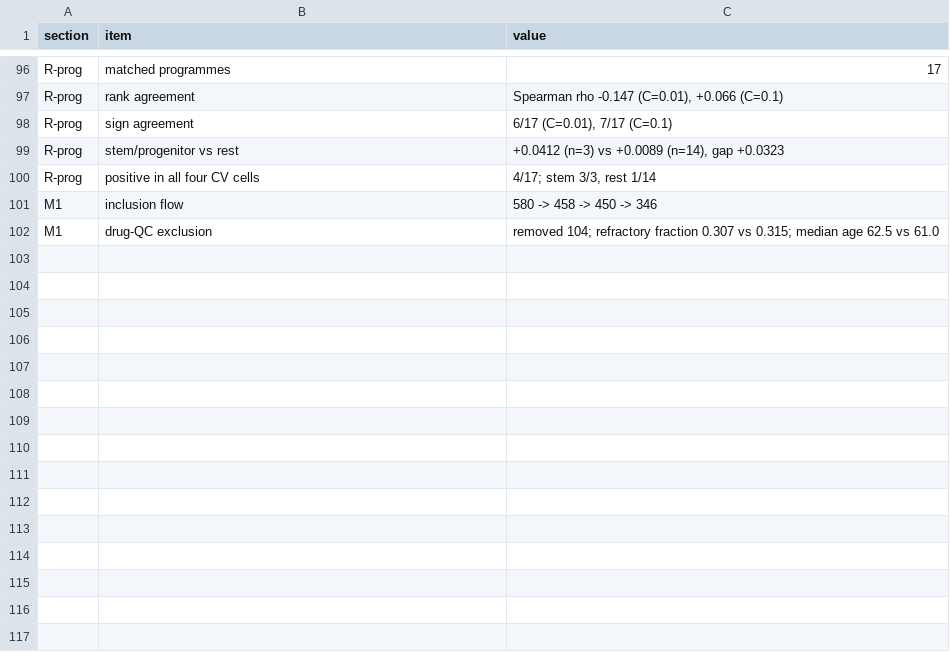
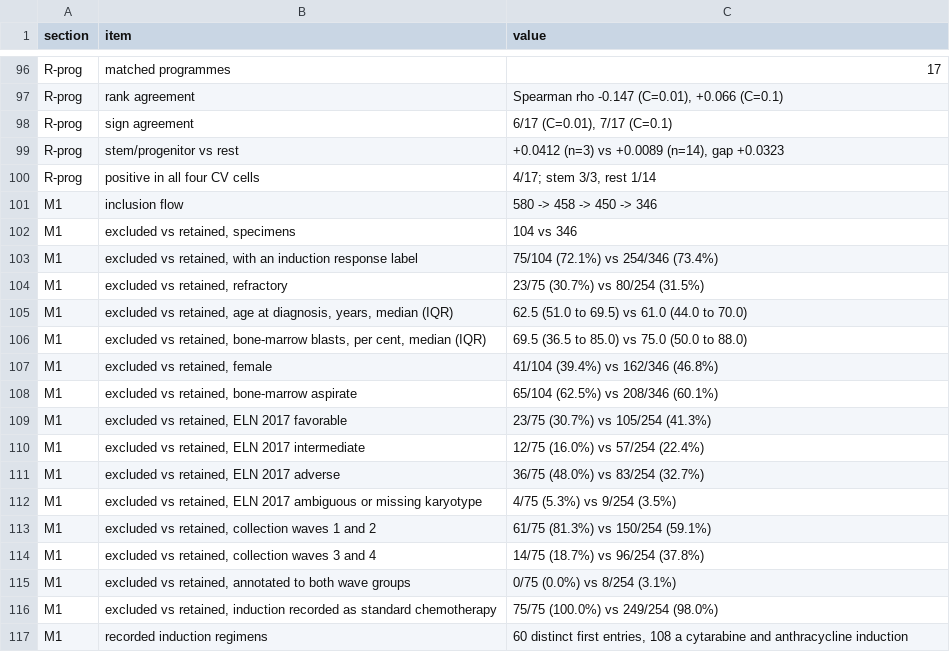
Before and after one commit to holiday01/chromatin-gene-selection-aml, a CSV file: results/reported_numbers.csv, drawn as a sheet; only a part is shown, gaps mark what is left out.

Commit message:
Report the ELN and wave composition the drug-assay criterion changed, and stop inferring one regimen
The excluded and retained groups were compared on three variables, and the text generalised
that to the quantities bearing on the endpoint. Two more variables differ and both enter the
analysis. Among labelled patients 48.0 per cent of the 104 removed are ELN 2017 adverse
against 32.7 per cent of the 346 retained, and 81.3 per cent come from collection waves 1
and 2 against 59.1 per cent, so the criterion changes the composition of the covariate panel
and of the held-out split. Methods and Discussion now state what matches and what differs
and say that the effect of that composition on the comparison between rules is not
estimated. cohort_flow.py reports every variable with its own denominator, separating all
specimens from labelled specimens, and each continuous variable with its quartiles, as
Table S12.

The treatment-type field records a category, not a regimen. The 254 labelled patients carry
60 distinct recorded first regimen entries, of which 108 are a cytarabine and anthracycline
induction, so the endpoint is a response to a class of induction. Remove the inference to
one regimen from the Discussion and the protocol-defined assessment point from the
Introduction, and report the counts instead.

```diff
--- a/results/reported_numbers.csv
+++ b/results/reported_numbers.csv
@@ -101,2 +101,17 @@ R-prog,positive in all four CV cells,"4/17; stem 3/3, rest 1/14"
 M1,inclusion flow,580 -> 458 -> 450 -> 346
-M1,drug-QC exclusion,removed 104; refractory fraction 0.307 vs 0.315; median age 62.5 vs 61.0
+M1,"excluded vs retained, specimens",104 vs 346
+M1,"excluded vs retained, with an induction response label",75/104 (72.1%) vs 254/346 (73.4%)
+M1,"excluded vs retained, refractory",23/75 (30.7%) vs 80/254 (31.5%)
+M1,"excluded vs retained, age at diagnosis, years, median (IQR)",62.5 (51.0 to 69.5) vs 61.0 (44.0 to 70.0)
+M1,"excluded vs retained, bone-marrow blasts, per cent, median (IQR)",69.5 (36.5 to 85.0) vs 75.0 (50.0 to 88.0)
+M1,"excluded vs retained, female",41/104 (39.4%) vs 162/346 (46.8%)
+M1,"excluded vs retained, bone-marrow aspirate",65/104 (62.5%) vs 208/346 (60.1%)
+M1,"excluded vs retained, ELN 2017 favorable",23/75 (30.7%) vs 105/254 (41.3%)
+M1,"excluded vs retained, ELN 2017 intermediate",12/75 (16.0%) vs 57/254 (22.4%)
+M1,"excluded vs retained, ELN 2017 adverse",36/75 (48.0%) vs 83/254 (32.7%)
+M1,"excluded vs retained, ELN 2017 ambiguous or missing karyotype",4/75 (5.3%) vs 9/254 (3.5%)
+M1,"excluded vs retained, collection waves 1 and 2",61/75 (81.3%) vs 150/254 (59.1%)
+M1,"excluded vs retained, collection waves 3 and 4",14/75 (18.7%) vs 96/254 (37.8%)
+M1,"excluded vs retained, annotated to both wave groups",0/75 (0.0%) vs 8/254 (3.1%)
+M1,"excluded vs retained, induction recorded as standard chemotherapy",75/75 (100.0%) vs 249/254 (98.0%)
+M1,recorded induction regimens,"60 distinct first entries, 108 a cytarabine and anthracycline induction"
```
Also changed, not shown: results/cohort_flow_excluded.csv, 5 other files.
